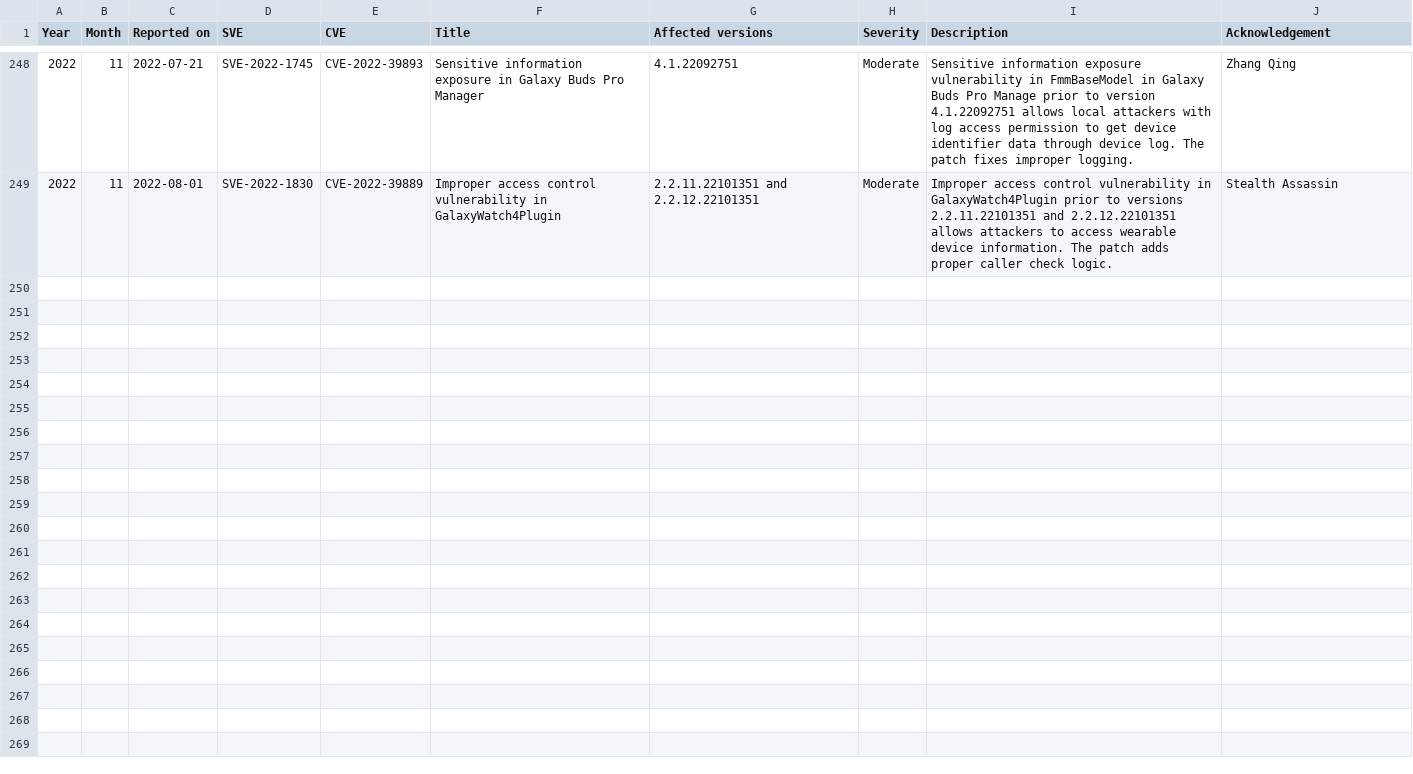
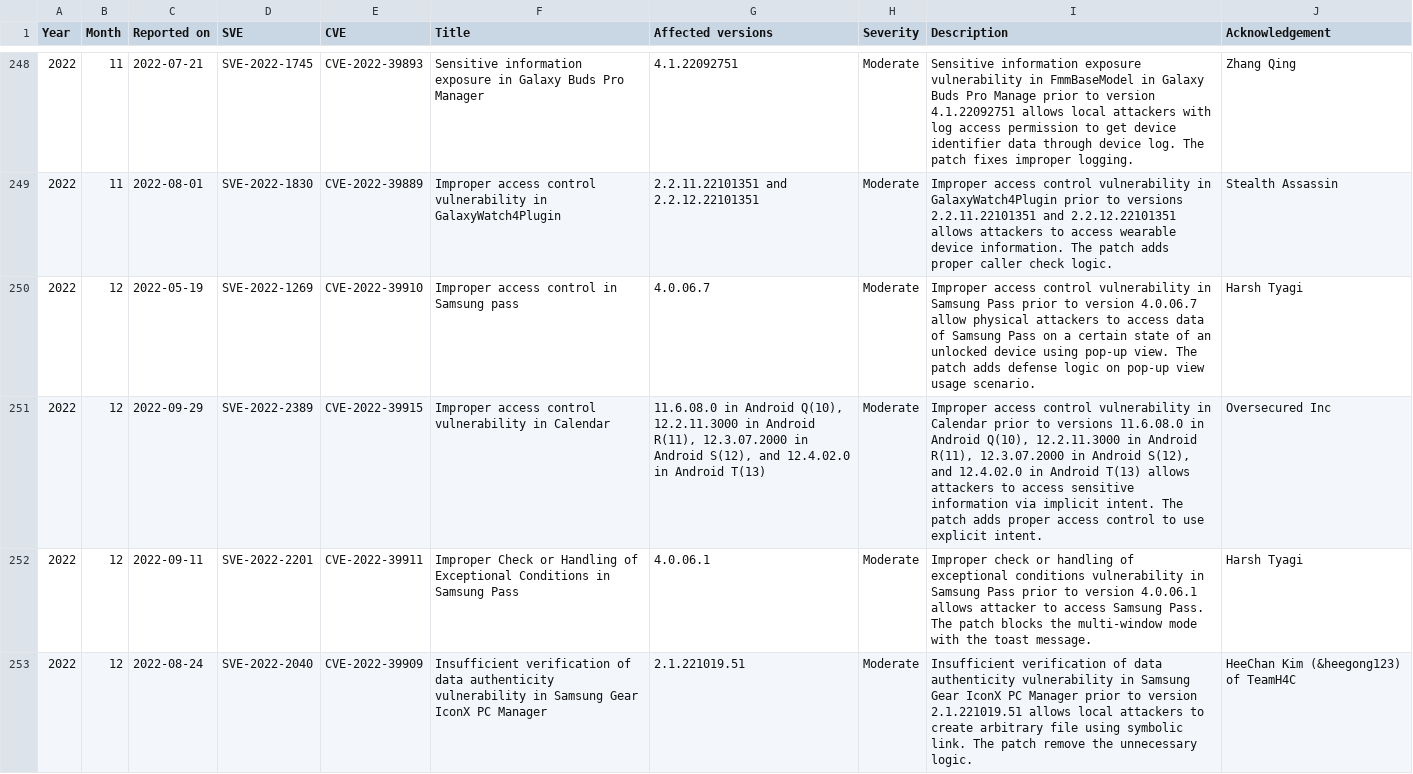
Before and after one commit to NetKingJ/awesome-android-security, a CSV file: Samsung_SVE_DataBase/Samsung_Security_Other_Updates.csv, drawn as a sheet; only a part is shown, gaps mark what is left out; the diff covers the shown part only.

```diff
--- a/Samsung_SVE_DataBase/Samsung_Security_Other_Updates.csv
+++ b/Samsung_SVE_DataBase/Samsung_Security_Other_Updates.csv
@@ -249 +249,5 @@ Year,Month,Reported on,SVE,CVE,Title,Affected versions,Severity,Description,Ackn
 2022,11,2022-08-01,SVE-2022-1830,CVE-2022-39889,Improper access control vulnerability in GalaxyWatch4Plugin,2.2.11.22101351 and 2.2.12.22101351,Moderate,Improper access control vulnerability in GalaxyWatch4Plugin prior to versions 2.2.11.22101351 and 2.2.12.22101351 allows attackers to access wearable device information. The patch adds proper caller check logic.,Stealth Assassin
+2022,12,2022-05-19,SVE-2022-1269,CVE-2022-39910,Improper access control in Samsung pass,4.0.06.7,Moderate,Improper access control vulnerability in Samsung Pass prior to version 4.0.06.7 allow physical attackers to access data of Samsung Pass on a certain state of an unlocked device using pop-up view. The patch adds defense logic on pop-up view usage scenario.,Harsh Tyagi
+2022,12,2022-09-29,SVE-2022-2389,CVE-2022-39915,Improper access control vulnerability in Calendar,"11.6.08.0 in Android Q(10), 12.2.11.3000 in Android R(11), 12.3.07.2000 in Android S(12), and 12.4.02.0 in Android T(13)",Moderate,"Improper access control vulnerability in Calendar prior to versions 11.6.08.0 in Android Q(10), 12.2.11.3000 in Android R(11), 12.3.07.2000 in Android S(12), and 12.4.02.0 in Android T(13) allows attackers to access sensitive information via implicit intent. The patch adds proper access control to use explicit intent.",Oversecured Inc
+2022,12,2022-09-11,SVE-2022-2201,CVE-2022-39911,Improper Check or Handling of Exceptional Conditions in Samsung Pass,4.0.06.1,Moderate,Improper check or handling of exceptional conditions vulnerability in Samsung Pass prior to version 4.0.06.1 allows attacker to access Samsung Pass. The patch blocks the multi-window mode with the toast message.,Harsh Tyagi
+2022,12,2022-08-24,SVE-2022-2040,CVE-2022-39909,Insufficient verification of data authenticity vulnerability in Samsung Gear IconX PC Manager,2.1.221019.51,Moderate,Insufficient verification of data authenticity vulnerability in Samsung Gear IconX PC Manager prior to version 2.1.221019.51 allows local attackers to create arbitrary file using symbolic link. The patch remove the unnecessary logic.,HeeChan Kim (&heegong123) of TeamH4C
```
Also changed, not shown: 3 added rows elsewhere in this file, Samsung_SVE_DataBase/Samsung_Security_Firmware_Updates.csv.
